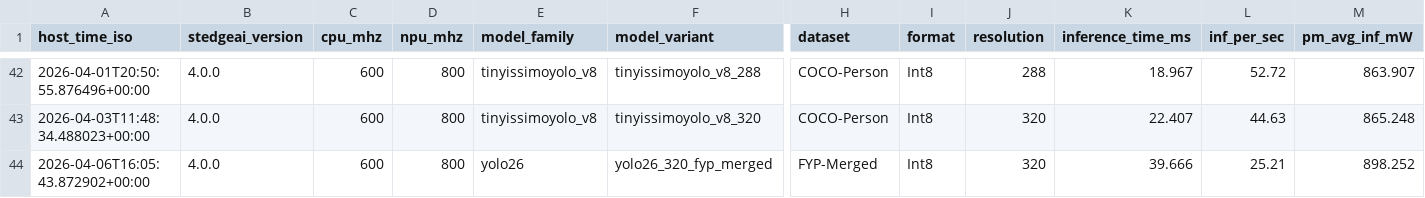
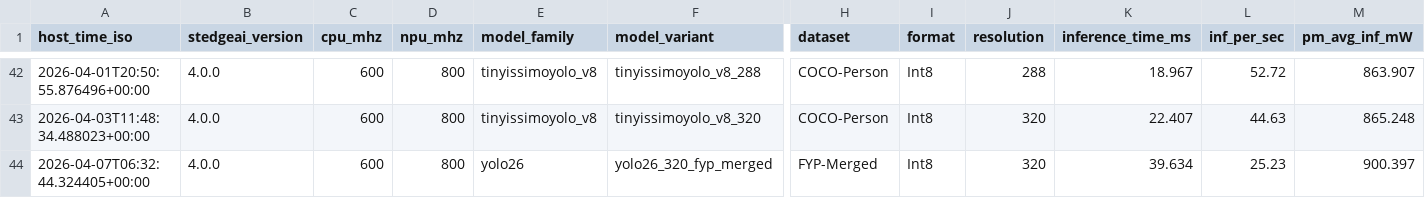
Before and after one commit to Foahh/fyp-playground, a CSV file: results/benchmark_nominal/benchmark_results.csv, drawn as a sheet; only a part is shown, gaps mark what is left out; removed rows and columns are numbered as before the commit, all else as after; rows hold the shown columns only; the diff names each change by its address in the sheet, - before the commit and + after, or states it on an @@ line.

```diff
--- a/results/benchmark_nominal/benchmark_results.csv
+++ b/results/benchmark_nominal/benchmark_results.csv
-row 44: 2026-04-06T16:05:43.872902+00:00 | 4.0.0 | 600 | 800 | yolo26 | yolo26_320_fyp_merged | FYP-Merged | Int8 | 320 | 39.666 | 25.21 | 898.252
+row 44: 2026-04-07T06:32:44.324405+00:00 | 4.0.0 | 600 | 800 | yolo26 | yolo26_320_fyp_merged | FYP-Merged | Int8 | 320 | 39.634 | 25.23 | 900.397
```
Also changed, not shown: results/benchmark_overdrive/benchmark_results.csv, results/benchmark_underdrive/benchmark_results.csv, 26 other files.
